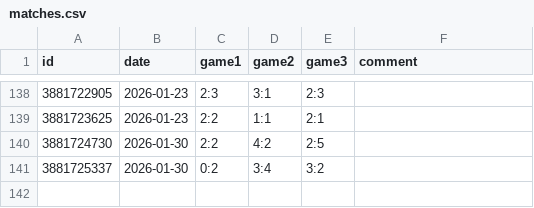
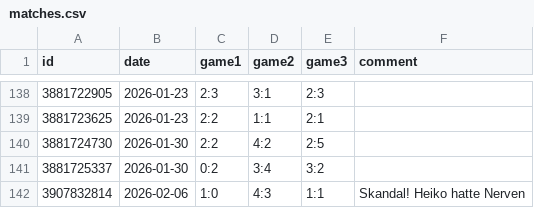
Before and after one commit to bstdoom/tagessieg, a CSV file: _data/matches.csv, drawn as a sheet; only a part is shown, gaps mark what is left out.

```diff
--- a/_data/matches.csv
+++ b/_data/matches.csv
@@ -141 +141,2 @@ id,date,game1,game2,game3,comment
 3881725337,2026-01-30,0:2,3:4,3:2,
+3907832814,2026-02-06,1:0,4:3,1:1,Skandal! Heiko hatte Nerven
```
